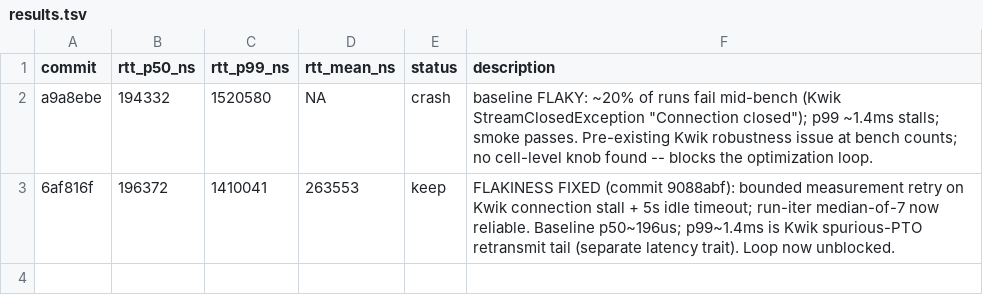
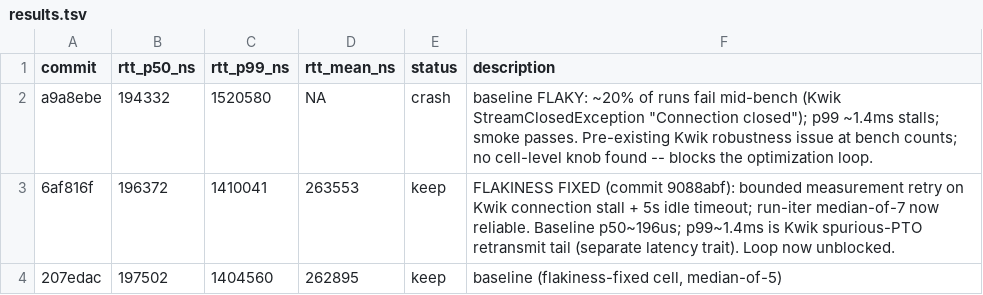
Before and after one commit to PeterKnego/hi-perf-cmp, a TSV file: autobench/tasks/java-network-rtt-quic/results.tsv, drawn as a sheet.

Commit message:
java-network-rtt-quic: loop baseline (p50=197502ns, median-of-5)

```diff
--- a/autobench/tasks/java-network-rtt-quic/results.tsv
+++ b/autobench/tasks/java-network-rtt-quic/results.tsv
@@ -3 +3,2 @@ a9a8ebe	194332	1520580	NA	crash	baseline FLAKY: ~20% of runs fail mid-bench (Kwi
 6af816f	196372	1410041	263553	keep	FLAKINESS FIXED (commit 9088abf): bounded measurement retry on Kwik connection stall + 5s idle timeout; run-iter median-of-7 now reliable. Baseline p50~196us; p99~1.4ms is Kwik spurious-PTO retransmit tail (separate latency trait). Loop now unblocked.
+207edac	197502	1404560	262895	keep	baseline (flakiness-fixed cell, median-of-5)
```
